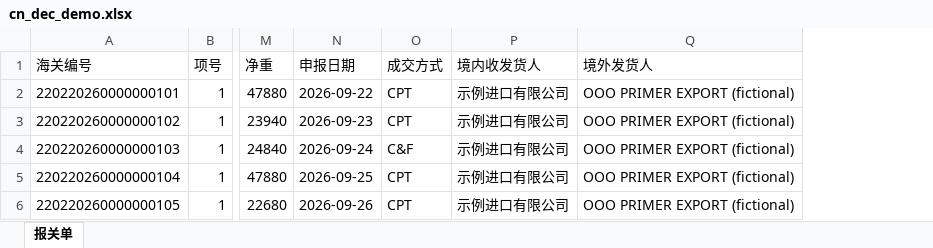
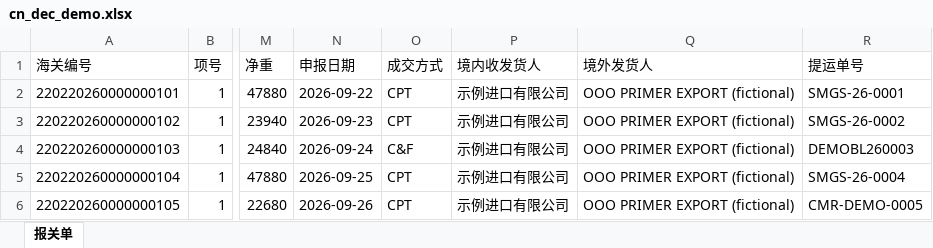
Before and after one commit to Ostap-87/SibDoc, an Excel workbook: v3/data/demo/cn_dec_demo.xlsx, sheet 报关单, drawn as a sheet; only a part is shown, gaps mark what is left out; values as stored, in another font and other column widths than the file's, no borders; the diff names each change by its address in the sheet, - before the commit and + after, or states it on an @@ line.

```diff
--- a/v3/data/demo/cn_dec_demo.xlsx (sheet 报关单)
+++ b/v3/data/demo/cn_dec_demo.xlsx (sheet 报关单)
+column R (提运单号), rows 2-6: SMGS-26-0001 | SMGS-26-0002 | DEMOBL260003 | SMGS-26-0004 | CMR-DEMO-0005
```
Also changed, not shown: 51 other files.
